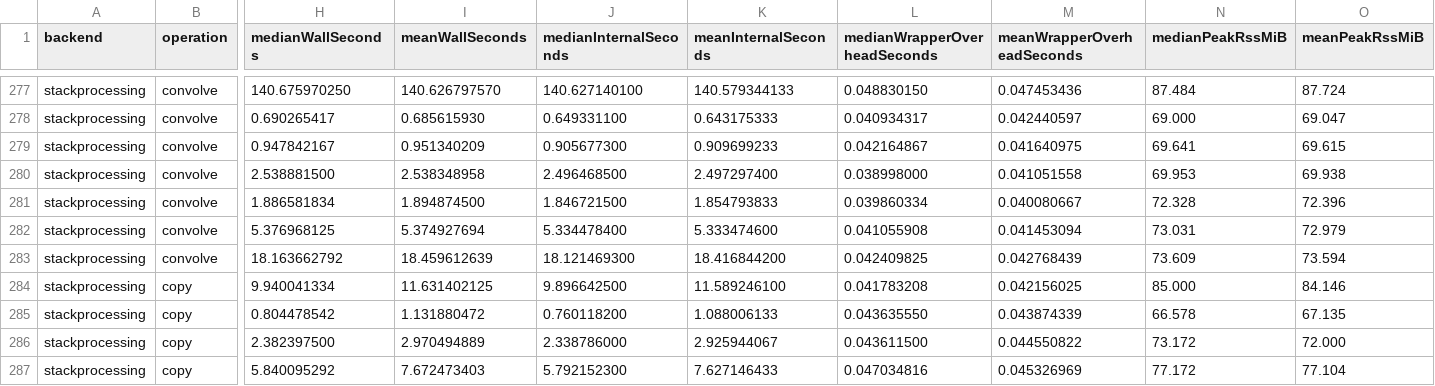
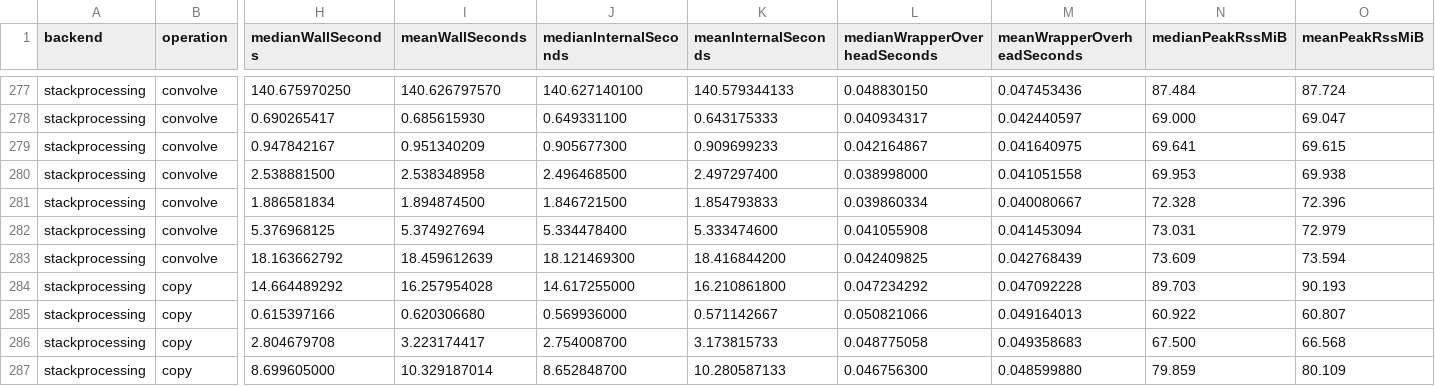
Before and after one commit to sporring/stackProcessing, a CSV file: benchmarks/results/summary.csv, drawn as a sheet; only a part is shown, gaps mark what is left out; the diff covers the shown part only; the diff names each change by its address in the sheet, - before the commit and + after, or states it on an @@ line.

```diff
--- a/benchmarks/results/summary.csv
+++ b/benchmarks/results/summary.csv
-H284 (medianWallSeconds): 9.940041334
+H284 (medianWallSeconds): 14.664489292
-I284 (meanWallSeconds): 11.631402125
+I284 (meanWallSeconds): 16.257954028
-J284 (medianInternalSeconds): 9.896642500
+J284 (medianInternalSeconds): 14.617255000
-K284 (meanInternalSeconds): 11.589246100
+K284 (meanInternalSeconds): 16.210861800
-L284 (medianWrapperOverheadSeconds): 0.041783208
+L284 (medianWrapperOverheadSeconds): 0.047234292
-M284 (meanWrapperOverheadSeconds): 0.042156025
+M284 (meanWrapperOverheadSeconds): 0.047092228
-N284 (medianPeakRssMiB): 85.000
+N284 (medianPeakRssMiB): 89.703
-O284 (meanPeakRssMiB): 84.146
+O284 (meanPeakRssMiB): 90.193
-H285 (medianWallSeconds): 0.804478542
+H285 (medianWallSeconds): 0.615397166
-I285 (meanWallSeconds): 1.131880472
+I285 (meanWallSeconds): 0.620306680
-J285 (medianInternalSeconds): 0.760118200
+J285 (medianInternalSeconds): 0.569936000
-K285 (meanInternalSeconds): 1.088006133
+K285 (meanInternalSeconds): 0.571142667
-L285 (medianWrapperOverheadSeconds): 0.043635550
+L285 (medianWrapperOverheadSeconds): 0.050821066
-M285 (meanWrapperOverheadSeconds): 0.043874339
+M285 (meanWrapperOverheadSeconds): 0.049164013
-N285 (medianPeakRssMiB): 66.578
+N285 (medianPeakRssMiB): 60.922
-O285 (meanPeakRssMiB): 67.135
+O285 (meanPeakRssMiB): 60.807
-H286 (medianWallSeconds): 2.382397500
+H286 (medianWallSeconds): 2.804679708
-I286 (meanWallSeconds): 2.970494889
+I286 (meanWallSeconds): 3.223174417
-J286 (medianInternalSeconds): 2.338786000
+J286 (medianInternalSeconds): 2.754008700
-K286 (meanInternalSeconds): 2.925944067
+K286 (meanInternalSeconds): 3.173815733
-L286 (medianWrapperOverheadSeconds): 0.043611500
+L286 (medianWrapperOverheadSeconds): 0.048775058
-M286 (meanWrapperOverheadSeconds): 0.044550822
+M286 (meanWrapperOverheadSeconds): 0.049358683
-N286 (medianPeakRssMiB): 73.172
+N286 (medianPeakRssMiB): 67.500
-O286 (meanPeakRssMiB): 72.000
+O286 (meanPeakRssMiB): 66.568
-H287 (medianWallSeconds): 5.840095292
+H287 (medianWallSeconds): 8.699605000
-I287 (meanWallSeconds): 7.672473403
+I287 (meanWallSeconds): 10.329187014
-J287 (medianInternalSeconds): 5.792152300
+J287 (medianInternalSeconds): 8.652848700
-K287 (meanInternalSeconds): 7.627146433
+K287 (meanInternalSeconds): 10.280587133
-L287 (medianWrapperOverheadSeconds): 0.047034816
+L287 (medianWrapperOverheadSeconds): 0.046756300
-M287 (meanWrapperOverheadSeconds): 0.045326969
+M287 (meanWrapperOverheadSeconds): 0.048599880
-N287 (medianPeakRssMiB): 77.172
+N287 (medianPeakRssMiB): 79.859
-O287 (meanPeakRssMiB): 77.104
+O287 (meanPeakRssMiB): 80.109
```
Also changed, not shown: 40 edited cells elsewhere in this file, benchmarks/results/raw.csv, 21 other files.
